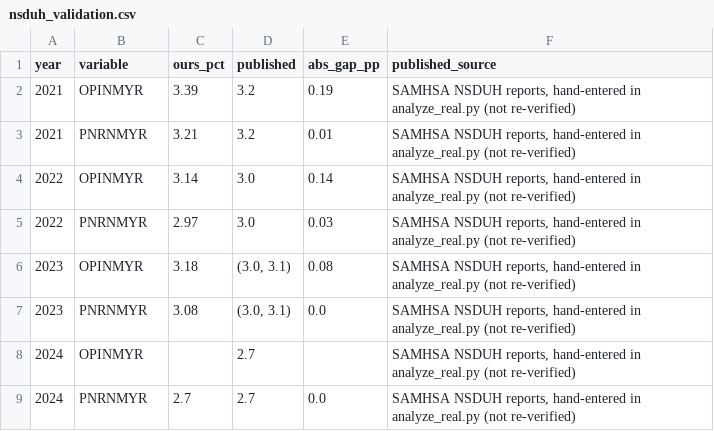
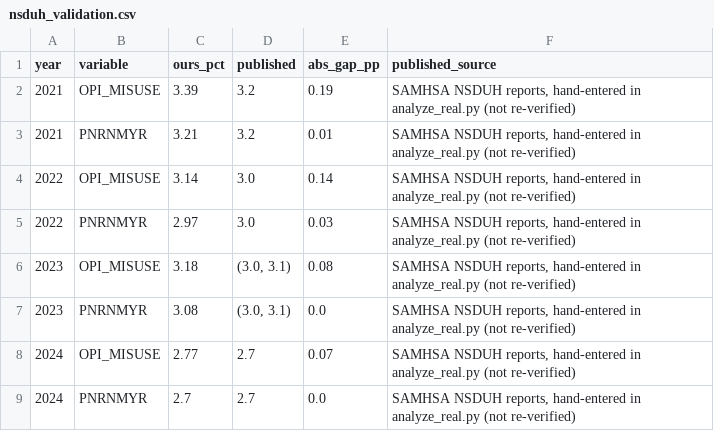
Before and after one commit to seangee9008/Overdose-Addiction, a CSV file: outputs/nsduh_validation.csv, drawn as a sheet.

```diff
--- a/outputs/nsduh_validation.csv
+++ b/outputs/nsduh_validation.csv
@@ -1,9 +1,9 @@
 year,variable,ours_pct,published,abs_gap_pp,published_source
-2021,OPINMYR,3.39,3.2,0.19,"SAMHSA NSDUH reports, hand-entered in analyze_real.py (not re-verified)"
+2021,OPI_MISUSE,3.39,3.2,0.19,"SAMHSA NSDUH reports, hand-entered in analyze_real.py (not re-verified)"
 2021,PNRNMYR,3.21,3.2,0.01,"SAMHSA NSDUH reports, hand-entered in analyze_real.py (not re-verified)"
-2022,OPINMYR,3.14,3.0,0.14,"SAMHSA NSDUH reports, hand-entered in analyze_real.py (not re-verified)"
+2022,OPI_MISUSE,3.14,3.0,0.14,"SAMHSA NSDUH reports, hand-entered in analyze_real.py (not re-verified)"
 2022,PNRNMYR,2.97,3.0,0.03,"SAMHSA NSDUH reports, hand-entered in analyze_real.py (not re-verified)"
-2023,OPINMYR,3.18,"(3.0, 3.1)",0.08,"SAMHSA NSDUH reports, hand-entered in analyze_real.py (not re-verified)"
+2023,OPI_MISUSE,3.18,"(3.0, 3.1)",0.08,"SAMHSA NSDUH reports, hand-entered in analyze_real.py (not re-verified)"
 2023,PNRNMYR,3.08,"(3.0, 3.1)",0.0,"SAMHSA NSDUH reports, hand-entered in analyze_real.py (not re-verified)"
-2024,OPINMYR,,2.7,,"SAMHSA NSDUH reports, hand-entered in analyze_real.py (not re-verified)"
+2024,OPI_MISUSE,2.77,2.7,0.07,"SAMHSA NSDUH reports, hand-entered in analyze_real.py (not re-verified)"
 2024,PNRNMYR,2.7,2.7,0.0,"SAMHSA NSDUH reports, hand-entered in analyze_real.py (not re-verified)"
```
Also changed, not shown: outputs/nsduh_variables_by_year.csv, 2 other files.
